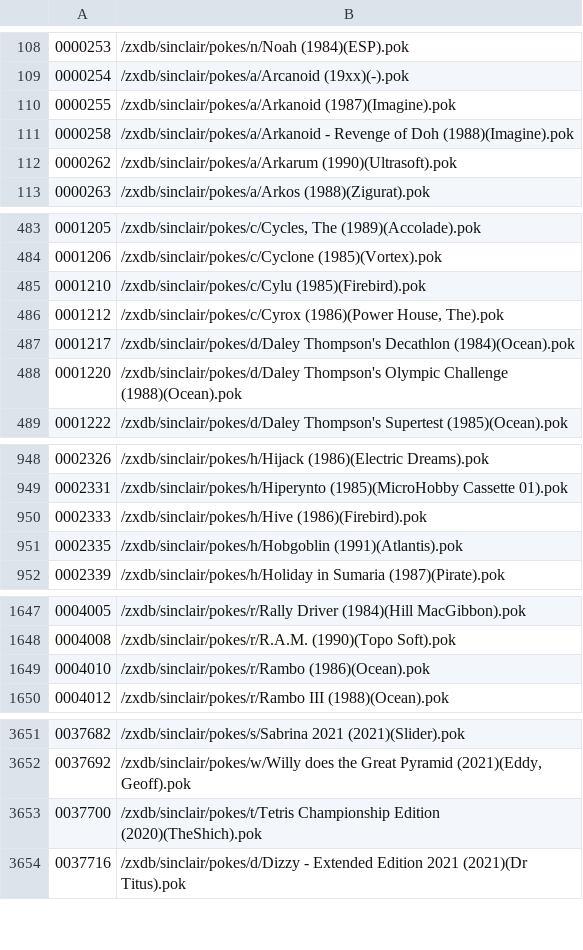
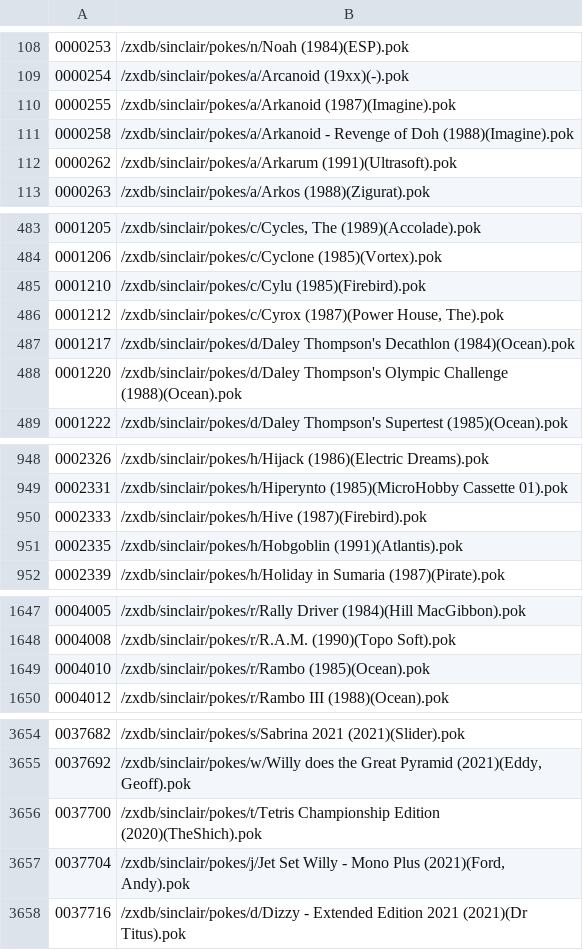
Before and after one commit to ladyeklipse/all-tipshop-pokes, a CSV file: zxdb_update.csv, drawn as a sheet; only a part is shown, gaps mark what is left out; the diff covers the shown part only.

```diff
--- a/zxdb_update.csv
+++ b/zxdb_update.csv
@@ -111,3 +111,3 @@
 0000258;/zxdb/sinclair/pokes/a/Arkanoid - Revenge of Doh (1988)(Imagine).pok
-0000262;/zxdb/sinclair/pokes/a/Arkarum (1990)(Ultrasoft).pok
+0000262;/zxdb/sinclair/pokes/a/Arkarum (1991)(Ultrasoft).pok
 0000263;/zxdb/sinclair/pokes/a/Arkos (1988)(Zigurat).pok
@@ -485,3 +485,3 @@
 0001210;/zxdb/sinclair/pokes/c/Cylu (1985)(Firebird).pok
-0001212;/zxdb/sinclair/pokes/c/Cyrox (1986)(Power House, The).pok
+0001212;/zxdb/sinclair/pokes/c/Cyrox (1987)(Power House, The).pok
 0001217;/zxdb/sinclair/pokes/d/Daley Thompson's Decathlon (1984)(Ocean).pok
@@ -949,3 +949,3 @@
 0002331;/zxdb/sinclair/pokes/h/Hiperynto (1985)(MicroHobby Cassette 01).pok
-0002333;/zxdb/sinclair/pokes/h/Hive (1986)(Firebird).pok
+0002333;/zxdb/sinclair/pokes/h/Hive (1987)(Firebird).pok
 0002335;/zxdb/sinclair/pokes/h/Hobgoblin (1991)(Atlantis).pok
@@ -1648,3 +1648,3 @@
 0004008;/zxdb/sinclair/pokes/r/R.A.M. (1990)(Topo Soft).pok
-0004010;/zxdb/sinclair/pokes/r/Rambo (1986)(Ocean).pok
+0004010;/zxdb/sinclair/pokes/r/Rambo (1985)(Ocean).pok
 0004012;/zxdb/sinclair/pokes/r/Rambo III (1988)(Ocean).pok
@@ -3653,2 +3656,3 @@
 0037700;/zxdb/sinclair/pokes/t/Tetris Championship Edition (2020)(TheShich).pok
+0037704;/zxdb/sinclair/pokes/j/Jet Set Willy - Mono Plus (2021)(Ford, Andy).pok
 0037716;/zxdb/sinclair/pokes/d/Dizzy - Extended Edition 2021 (2021)(Dr Titus).pok
```
Also changed, not shown: 7 added rows and 9 edited cells elsewhere in this file, 35 other files.
